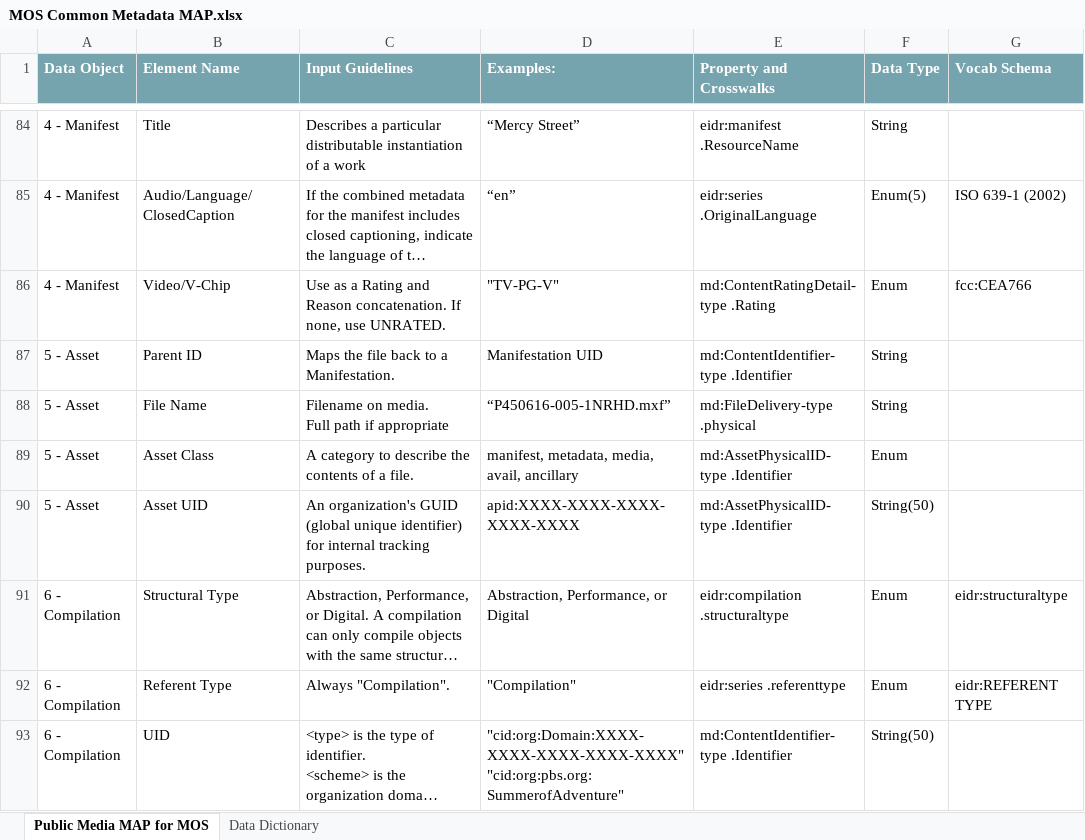
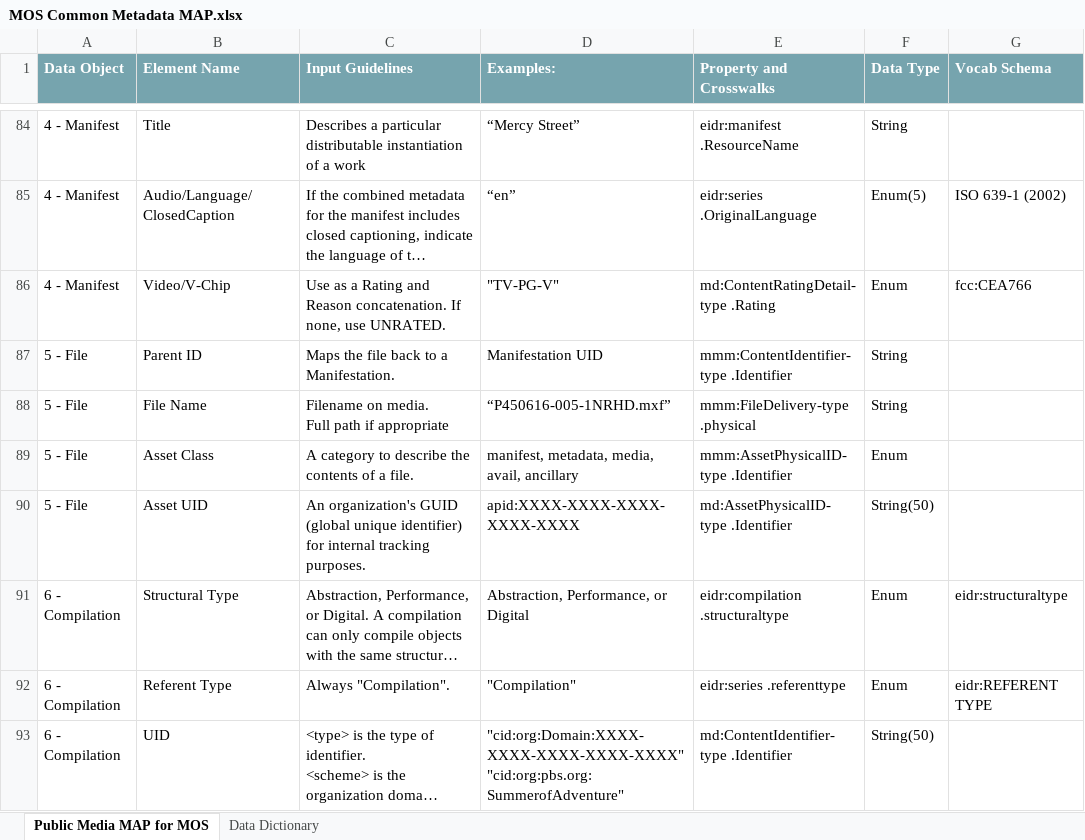
Before and after one commit to pbs-metadata/Enterprise-Metadata-Model, an Excel workbook: 2 - Common Metadata Application Profile (MAP)/MOS Common Metadata MAP.xlsx, sheet Public Media MAP for MOS, drawn as a sheet; only a part is shown, gaps mark what is left out; long unchanged cells end in …; values as stored, in another font and other column widths than the file's, no borders; the diff names each change by its address in the sheet, - before the commit and + after, or states it on an @@ line.

Commit message:
Updated the FILE data object
Renamed the asset data object to FILE.

```diff
--- a/2 - Common Metadata Application Profile (MAP)/MOS Common Metadata MAP.xlsx (sheet Public Media MAP for MOS)
+++ b/2 - Common Metadata Application Profile (MAP)/MOS Common Metadata MAP.xlsx (sheet Public Media MAP for MOS)
-A87:A90 (Data Object): 5 - Asset
+A87:A90 (Data Object): 5 - File
-E87 (Property and Crosswalks): md:ContentIdentifier-type .Identifier
+E87 (Property and Crosswalks): mmm:ContentIdentifier-type .Identifier
-E88 (Property and Crosswalks): md:FileDelivery-type .physical
+E88 (Property and Crosswalks): mmm:FileDelivery-type .physical
-E89 (Property and Crosswalks): md:AssetPhysicalID-type .Identifier
+E89 (Property and Crosswalks): mmm:AssetPhysicalID-type .Identifier
```
